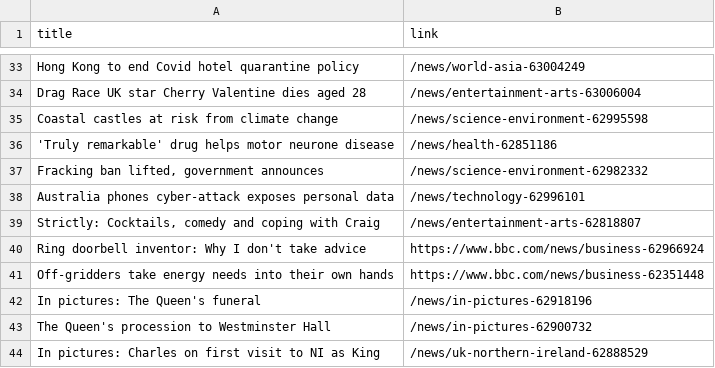
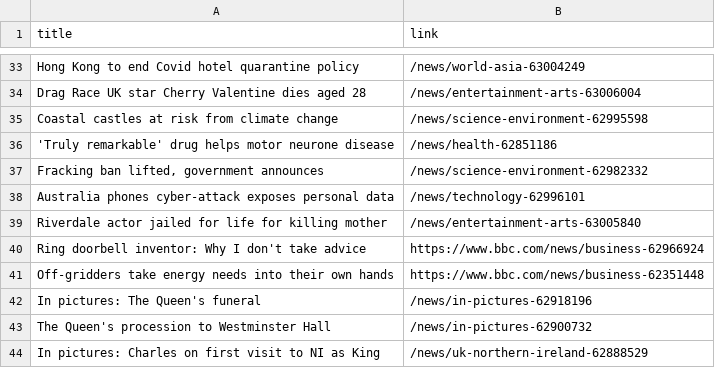
Before and after one commit to luyi-eve/automatic-scraper-bbc, a CSV file: bbc.csv, drawn as a sheet; only a part is shown, gaps mark what is left out.

```diff
--- a/bbc.csv
+++ b/bbc.csv
@@ -38,3 +38,3 @@ Coastal castles at risk from climate change,/news/science-environment-62995598
 Australia phones cyber-attack exposes personal data,/news/technology-62996101
-"Strictly: Cocktails, comedy and coping with Craig",/news/entertainment-arts-62818807
+Riverdale actor jailed for life for killing mother,/news/entertainment-arts-63005840
 Ring doorbell inventor: Why I don't take advice,https://www.bbc.com/news/business-62966924
```
